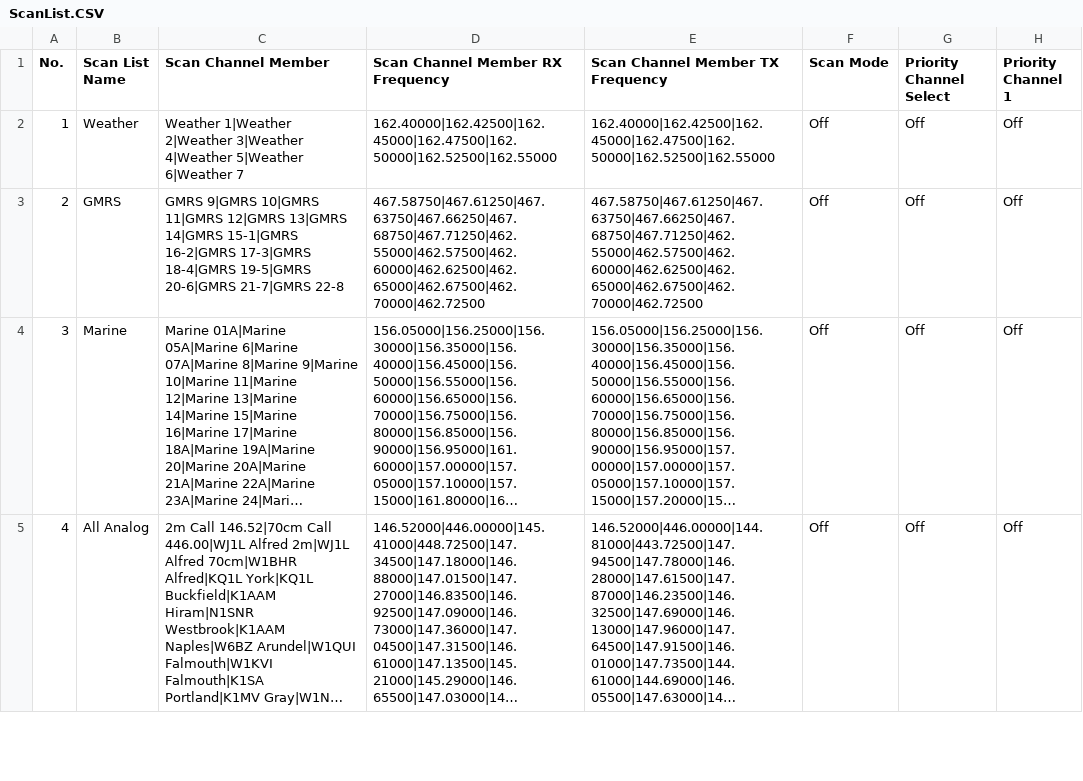
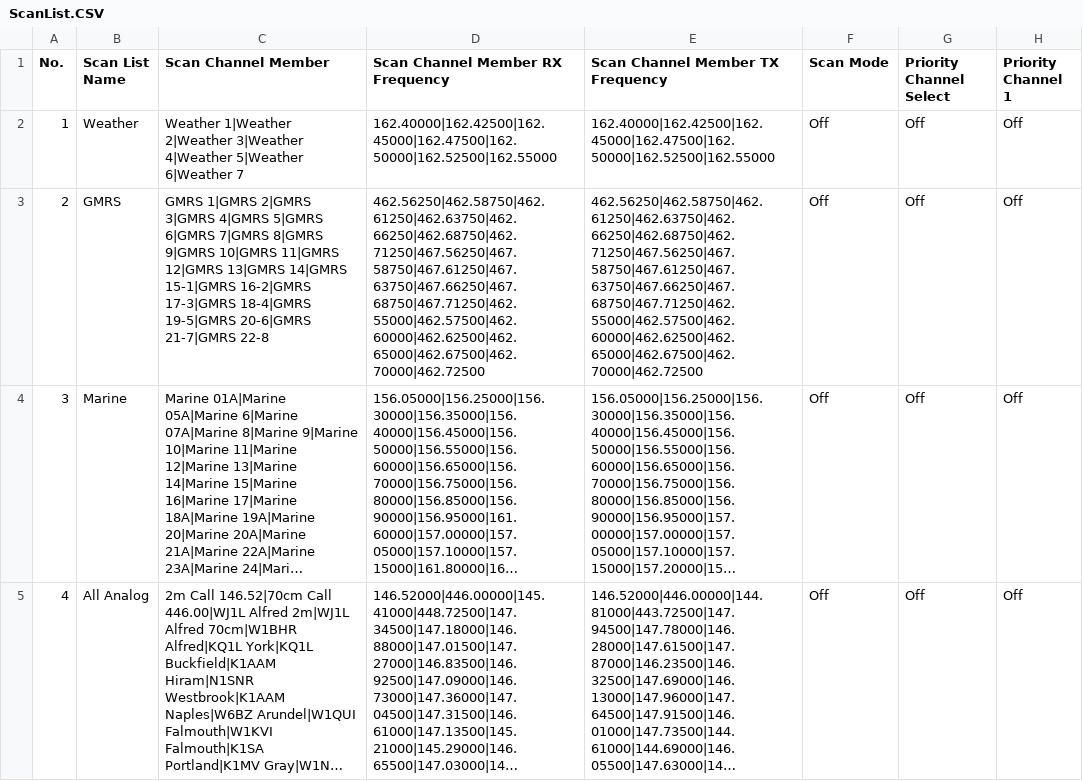
Before and after one commit to bradbrownjr/anytone-codeplug, a CSV file: import/d578uv/ScanList.CSV, drawn as a sheet; only a part is shown; long unchanged cells end in …; the diff names each change by its address in the sheet, - before the commit and + after, or states it on an @@ line.

```diff
--- a/import/d578uv/ScanList.CSV
+++ b/import/d578uv/ScanList.CSV
-C3 (Scan Channel Member): GMRS 9|GMRS 10|GMRS…
+C3 (Scan Channel Member): GMRS 1|GMRS 2|GMRS 3|GMRS 4|GMRS 5|GMRS 6|GMRS 7|GMRS 8|GMRS 9|GMRS 10|GMRS…
-D3 (Scan Channel Member RX Frequency): 467.58750|467.61250|467.63750|467.66250|467.68750|467.71250|462.55000|462.57500|462.60000|462.62500|462.65000|462.67500|462.70000|462.72500
+D3 (Scan Channel Member RX Frequency): 462.56250|462.58750|462.61250|462.63750|462.66250|462.68750|462.71250|467.56250|467.58750|467.61250|467.63750|467.66250|467.68750|467.71250|462.55000|462.57500|462.60000|462.62500|462.65000|462.67500|462.70000|462.72500
-E3 (Scan Channel Member TX Frequency): 467.58750|467.61250|467.63750|467.66250|467.68750|467.71250|462.55000|462.57500|462.60000|462.62500|462.65000|462.67500|462.70000|462.72500
+E3 (Scan Channel Member TX Frequency): 462.56250|462.58750|462.61250|462.63750|462.66250|462.68750|462.71250|467.56250|467.58750|467.61250|467.63750|467.66250|467.68750|467.71250|462.55000|462.57500|462.60000|462.62500|462.65000|462.67500|462.70000|462.72500
```
Also changed, not shown: data/scanlist_members.csv, data/zone_members.csv, 8 other files.
